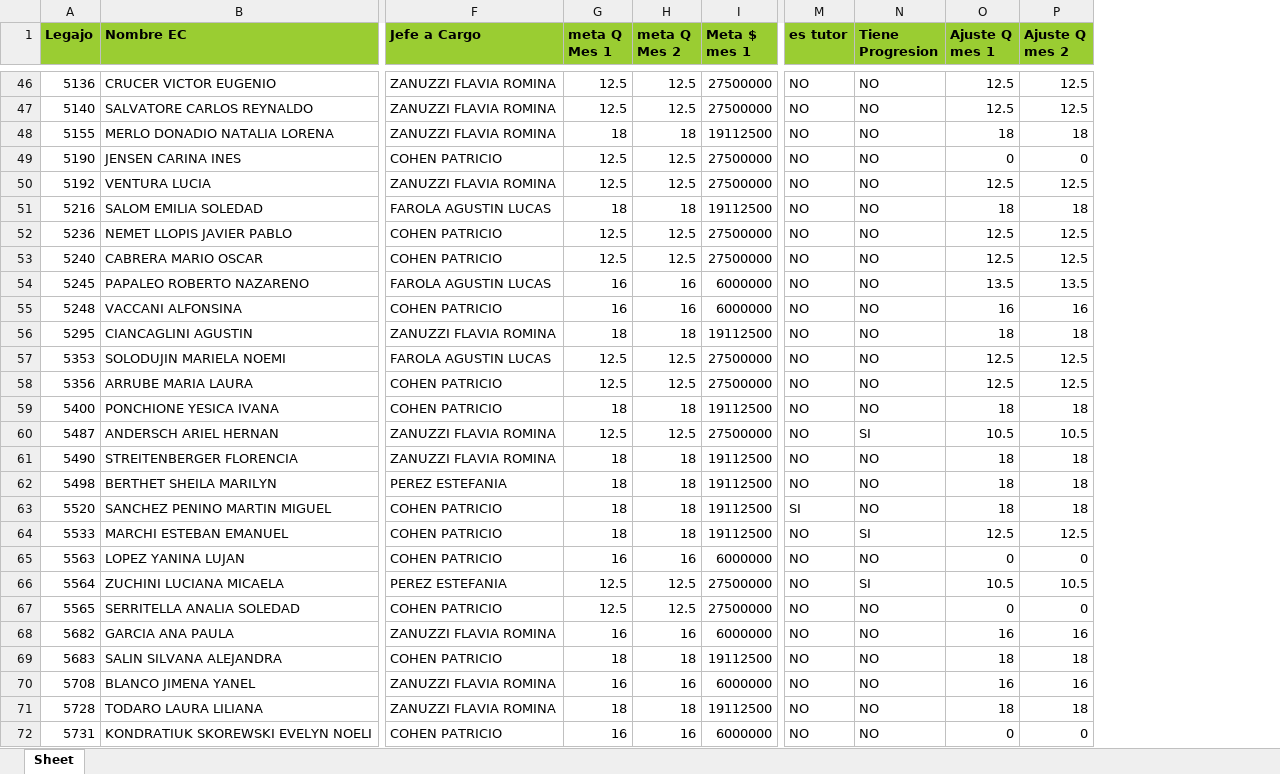
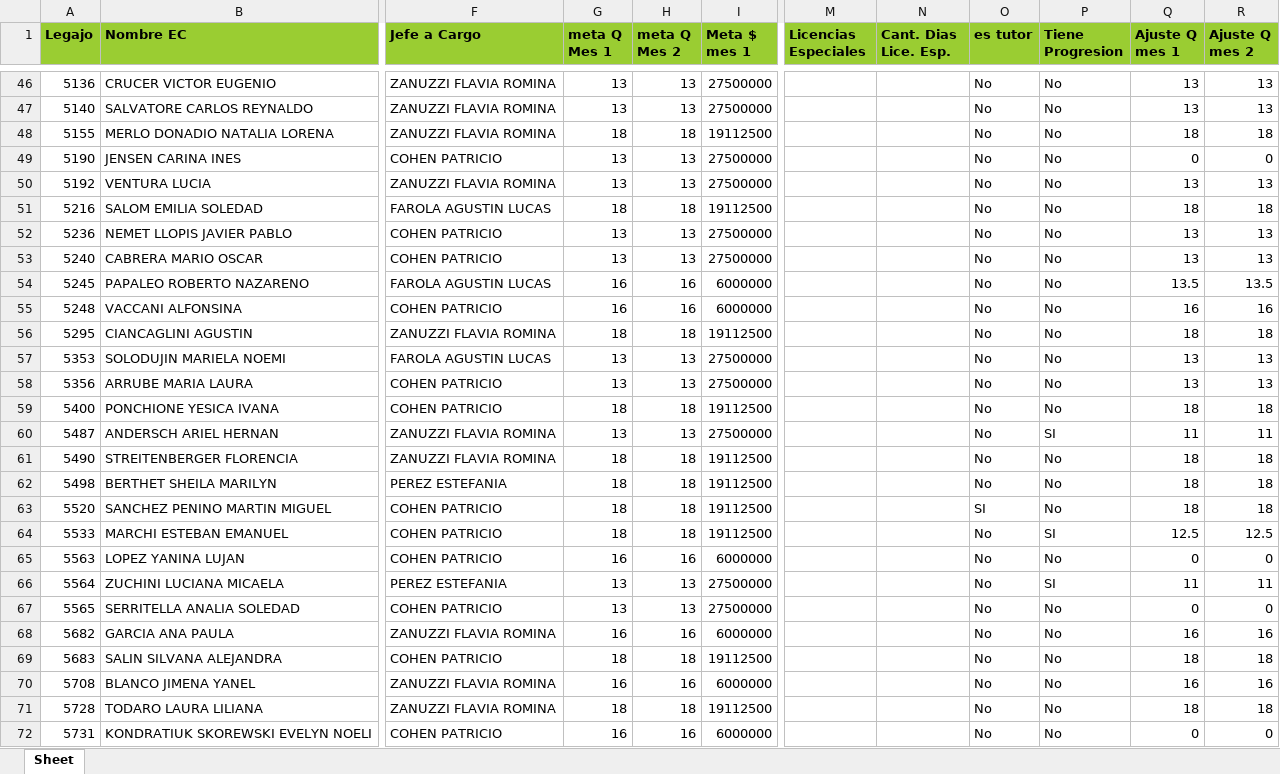
Before and after one commit to admin-prome/Validador_Metas, an Excel workbook: data/export/nominas.xlsx, sheet Sheet, drawn as a sheet; only a part is shown, gaps mark what is left out; values as stored, in another font and other column widths than the file's, no borders; addresses are those after the commit; the diff covers the shown part only; the diff names each change by its address in the sheet, - before the commit and + after, or states it on an @@ line.

```diff
--- a/data/export/nominas.xlsx (sheet Sheet)
+++ b/data/export/nominas.xlsx (sheet Sheet)
+column M (Licencias Especiales), empty
+column N (Cant. Dias Lice. Esp.), empty
-G46:G47 (meta Q Mes 1): 12.5
+G46:G47 (meta Q Mes 1): 13
-H46:H47 (meta Q Mes 2): 12.5
+H46:H47 (meta Q Mes 2): 13
-O46:O62 (es tutor): NO
+O46:O62 (es tutor): No
-P46:P59 (Tiene Progresion): NO
+P46:P59 (Tiene Progresion): No
-Q46:Q47 (Ajuste Q mes 1): 12.5
+Q46:Q47 (Ajuste Q mes 1): 13
-R46:R47 (Ajuste Q mes 2): 12.5
+R46:R47 (Ajuste Q mes 2): 13
-G49:G50 (meta Q Mes 1): 12.5
+G49:G50 (meta Q Mes 1): 13
-H49:H50 (meta Q Mes 2): 12.5
+H49:H50 (meta Q Mes 2): 13
-Q50 (Ajuste Q mes 1): 12.5
+Q50 (Ajuste Q mes 1): 13
-R50 (Ajuste Q mes 2): 12.5
+R50 (Ajuste Q mes 2): 13
-G52:G53 (meta Q Mes 1): 12.5
+G52:G53 (meta Q Mes 1): 13
-H52:H53 (meta Q Mes 2): 12.5
+H52:H53 (meta Q Mes 2): 13
-Q52:Q53 (Ajuste Q mes 1): 12.5
+Q52:Q53 (Ajuste Q mes 1): 13
-R52:R53 (Ajuste Q mes 2): 12.5
+R52:R53 (Ajuste Q mes 2): 13
-G57:G58 (meta Q Mes 1): 12.5
+G57:G58 (meta Q Mes 1): 13
-H57:H58 (meta Q Mes 2): 12.5
+H57:H58 (meta Q Mes 2): 13
-Q57:Q58 (Ajuste Q mes 1): 12.5
+Q57:Q58 (Ajuste Q mes 1): 13
-R57:R58 (Ajuste Q mes 2): 12.5
+R57:R58 (Ajuste Q mes 2): 13
-G60 (meta Q Mes 1): 12.5
+G60 (meta Q Mes 1): 13
-H60 (meta Q Mes 2): 12.5
+H60 (meta Q Mes 2): 13
-Q60 (Ajuste Q mes 1): 10.5
+Q60 (Ajuste Q mes 1): 11
-R60 (Ajuste Q mes 2): 10.5
+R60 (Ajuste Q mes 2): 11
-P61:P63 (Tiene Progresion): NO
+P61:P63 (Tiene Progresion): No
-O64:O72 (es tutor): NO
+O64:O72 (es tutor): No
-P65 (Tiene Progresion): NO
+P65 (Tiene Progresion): No
-G66:G67 (meta Q Mes 1): 12.5
+G66:G67 (meta Q Mes 1): 13
-H66:H67 (meta Q Mes 2): 12.5
+H66:H67 (meta Q Mes 2): 13
-Q66 (Ajuste Q mes 1): 10.5
+Q66 (Ajuste Q mes 1): 11
-R66 (Ajuste Q mes 2): 10.5
+R66 (Ajuste Q mes 2): 11
-P67:P72 (Tiene Progresion): NO
+P67:P72 (Tiene Progresion): No
```
Also changed, not shown: 512 edited cells elsewhere in this sheet, 28 other files.
